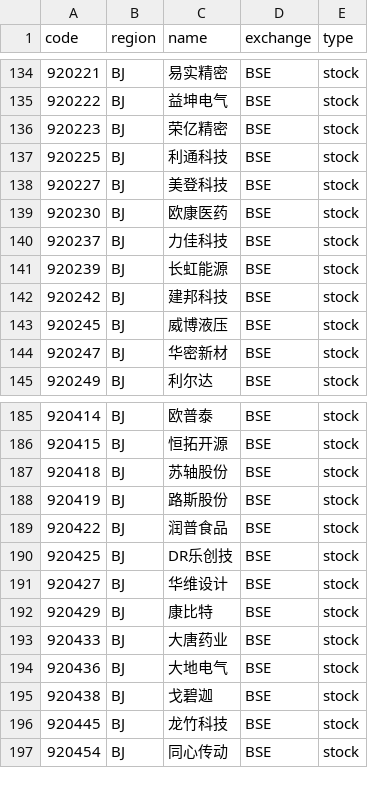
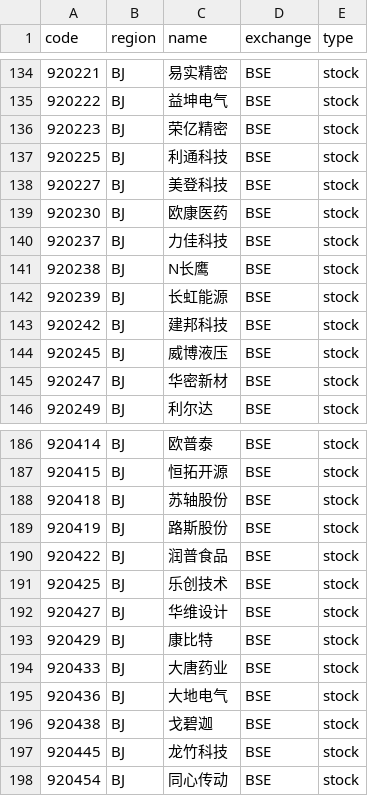
Before and after one commit to irachex/open-stock-data, a CSV file: symbols/BSE.csv, drawn as a sheet; only a part is shown, gaps mark what is left out.

```diff
--- a/symbols/BSE.csv
+++ b/symbols/BSE.csv
@@ -140,2 +140,3 @@
 920237,BJ,力佳科技,BSE,stock
+920238,BJ,N长鹰,BSE,stock
 920239,BJ,长虹能源,BSE,stock
@@ -189,3 +190,3 @@
 920422,BJ,润普食品,BSE,stock
-920425,BJ,DR乐创技,BSE,stock
+920425,BJ,乐创技术,BSE,stock
 920427,BJ,华维设计,BSE,stock
```
Also changed, not shown: symbols/AMEX.csv, symbols/HKEX.csv, 3 other files.
